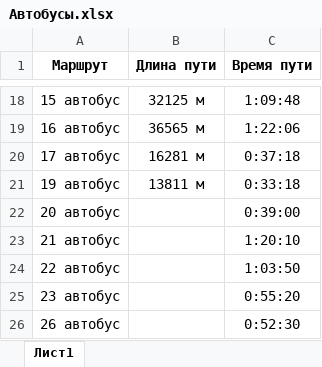
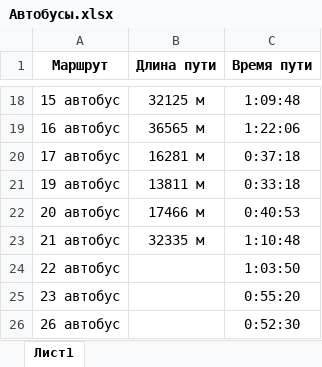
Before and after one commit to makspayn/Transport-Traffic-Simulation, an Excel workbook: Transport Traffic Simulation/Автобусы.xlsx, sheet Лист1, drawn as a sheet; only a part is shown, gaps mark what is left out; values as stored, in another font and other column widths than the file's, no borders; the diff names each change by its address in the sheet, - before the commit and + after, or states it on an @@ line.

Commit message:
Обновлены маршруты 20 и 21 автобусов.

```diff
--- a/Transport Traffic Simulation/Автобусы.xlsx (sheet Лист1)
+++ b/Transport Traffic Simulation/Автобусы.xlsx (sheet Лист1)
-B22 (Длина пути): (empty)
+B22 (Длина пути): 17466 м
-C22 (Время пути): 0:39:00
+C22 (Время пути): 0:40:53
-B23 (Длина пути): (empty)
+B23 (Длина пути): 32335 м
-C23 (Время пути): 1:20:10
+C23 (Время пути): 1:10:48
```
Also changed, not shown: 3 other files.
